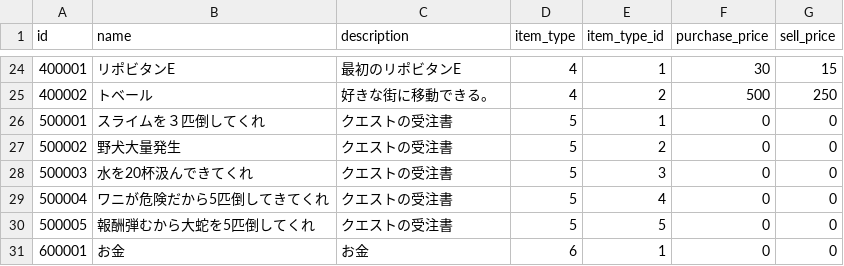
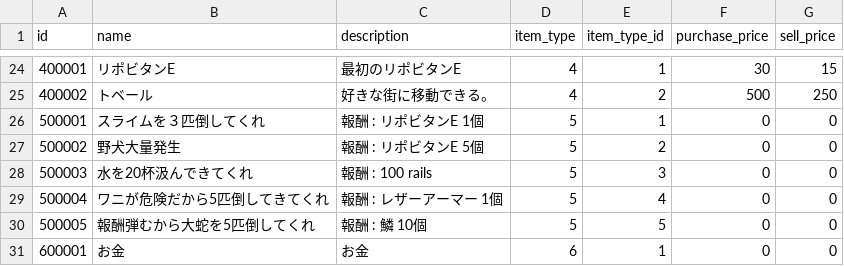
Before and after one commit to sukesan1984/agrarian, a CSV file: master/Item.csv, drawn as a sheet; only a part is shown, gaps mark what is left out.

```diff
--- a/master/Item.csv
+++ b/master/Item.csv
@@ -25,7 +25,7 @@ id,name,description,item_type,item_type_id,purchase_price,sell_price
 400002,トベール,好きな街に移動できる。,4,2,500,250
-500001,スライムを３匹倒してくれ,クエストの受注書,5,1,0,0
-500002,野犬大量発生,クエストの受注書,5,2,0,0
-500003,水を20杯汲んできてくれ,クエストの受注書,5,3,0,0
-500004,ワニが危険だから5匹倒してきてくれ,クエストの受注書,5,4,0,0
-500005,報酬弾むから大蛇を5匹倒してくれ,クエストの受注書,5,5,0,0
+500001,スライムを３匹倒してくれ,報酬 : リポビタンE 1個,5,1,0,0
+500002,野犬大量発生,報酬 : リポビタンE 5個,5,2,0,0
+500003,水を20杯汲んできてくれ,報酬 : 100 rails,5,3,0,0
+500004,ワニが危険だから5匹倒してきてくれ,報酬 : レザーアーマー 1個,5,4,0,0
+500005,報酬弾むから大蛇を5匹倒してくれ,報酬 : 鱗 10個,5,5,0,0
 600001,お金,お金,6,1,0,0
```
Also changed, not shown: 1 other file.
